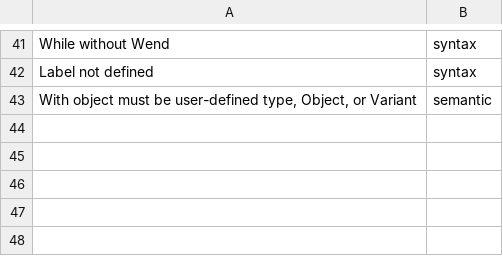
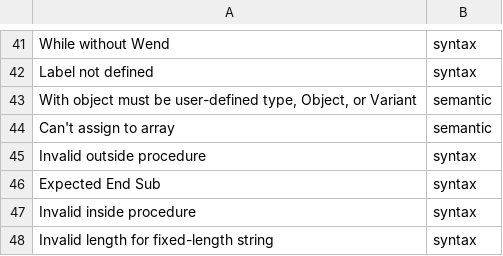
Before and after one commit to bhattumang7/VB6_lsp, a TSV file: tools/oracle-diff/taxonomy.tsv, drawn as a sheet; only a part is shown, gaps mark what is left out.

Commit message:
parser: Get/Put channel without #, trailing commas and empty trailing arguments, ByRef is not a call-site word, Debug members, parameter modifier order, trailing Static on procedure headers, text after a procedure header or call, Const with bounds, Type and Enum member rules, Decimal as a declared type; compiler-answer fixtures for statement forms and keyword positions

```diff
--- a/tools/oracle-diff/taxonomy.tsv
+++ b/tools/oracle-diff/taxonomy.tsv
@@ -43 +43,6 @@ Label not defined	syntax
 With object must be user-defined type, Object, or Variant	semantic
+Can't assign to array	semantic
+Invalid outside procedure	syntax
+Expected End Sub	syntax
+Invalid inside procedure	syntax
+Invalid length for fixed-length string	syntax
```
Also changed, not shown: 14 other files.
